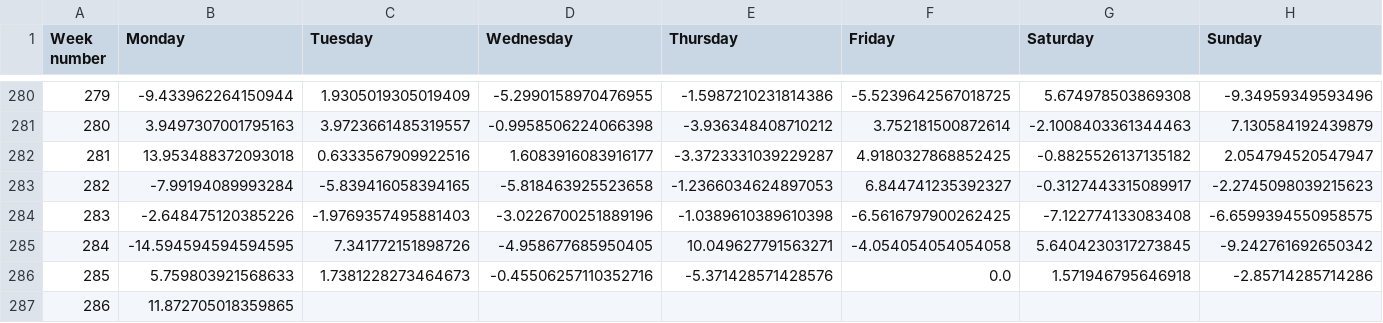
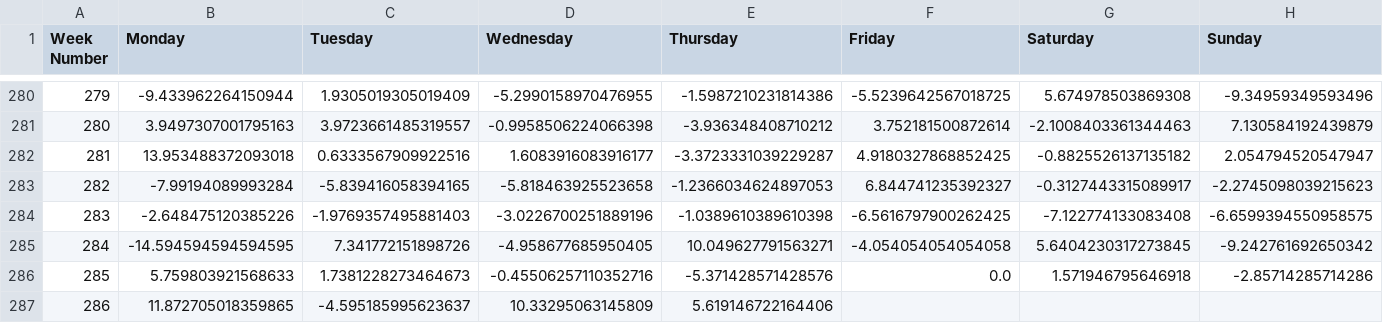
Before and after one commit to davidbq/crypto-trade-trax, a CSV file: data/crypto/fet_weekly_data.csv (was data/crypto/fet_data.csv), drawn as a sheet; only a part is shown, gaps mark what is left out; the diff names each change by its address in the sheet, - before the commit and + after, or states it on an @@ line.

Commit message:
Added new data pipeline for daily data

```diff
--- a/data/crypto/fet_data.csv
+++ b/data/crypto/fet_weekly_data.csv
-A1: Week number
+A1: Week Number
-C287 (Tuesday): (empty)
+C287 (Tuesday): -4.595185995623637
-D287 (Wednesday): (empty)
+D287 (Wednesday): 10.33295063145809
-E287 (Thursday): (empty)
+E287 (Thursday): 5.619146722164406
```
Also changed, not shown: data/crypto/btc_weekly_data.csv, 14 other files.
